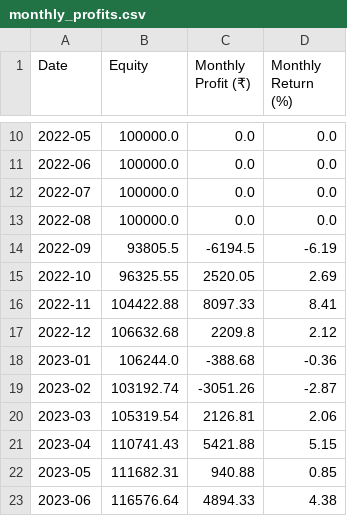
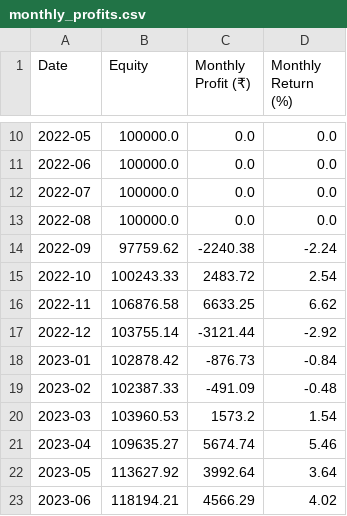
Before and after one commit to kira-stockmarket/ema-backtest, a CSV file: monthly_profits.csv, drawn as a sheet; only a part is shown, gaps mark what is left out; the diff covers the shown part only.

```diff
--- a/monthly_profits.csv
+++ b/monthly_profits.csv
@@ -13,11 +13,11 @@ Date,Equity,Monthly Profit (₹),Monthly Return (%)
 2022-08,100000.0,0.0,0.0
-2022-09,93805.5,-6194.5,-6.19
-2022-10,96325.55,2520.05,2.69
-2022-11,104422.88,8097.33,8.41
-2022-12,106632.68,2209.8,2.12
-2023-01,106244.0,-388.68,-0.36
-2023-02,103192.74,-3051.26,-2.87
-2023-03,105319.54,2126.81,2.06
-2023-04,110741.43,5421.88,5.15
-2023-05,111682.31,940.88,0.85
-2023-06,116576.64,4894.33,4.38
+2022-09,97759.62,-2240.38,-2.24
+2022-10,100243.33,2483.72,2.54
+2022-11,106876.58,6633.25,6.62
+2022-12,103755.14,-3121.44,-2.92
+2023-01,102878.42,-876.73,-0.84
+2023-02,102387.33,-491.09,-0.48
+2023-03,103960.53,1573.2,1.54
+2023-04,109635.27,5674.74,5.46
+2023-05,113627.92,3992.64,3.64
+2023-06,118194.21,4566.29,4.02
```
Also changed, not shown: 117 edited cells elsewhere in this file, backtest_trades.csv.
